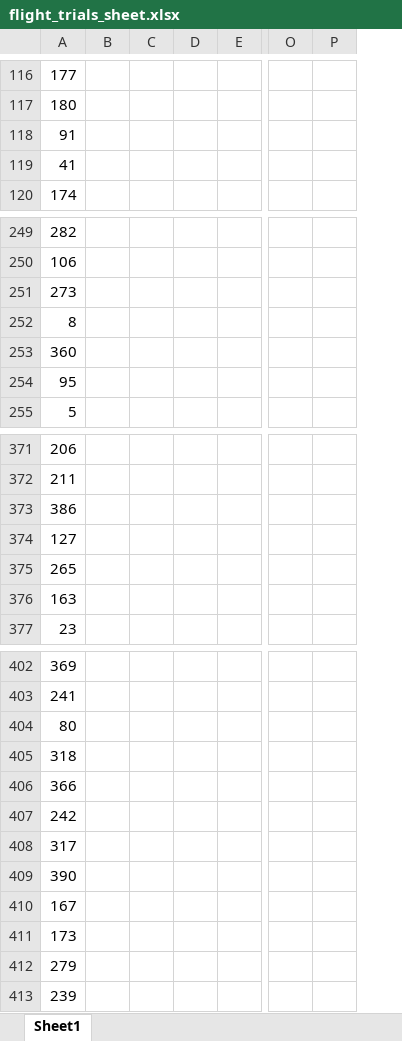
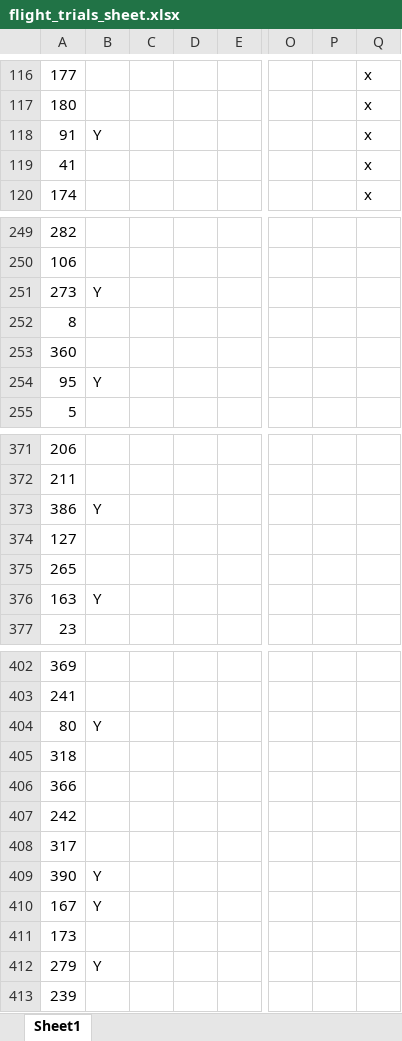
Before and after one commit to mlcenzer/SBB-dispersal, an Excel workbook: avbernat_working_on/Dispersal/Summer_2021/windaq_processing/data/flight_trials_sheet.xlsx, sheet Sheet1, drawn as a sheet; only a part is shown, gaps mark what is left out; values as stored, in another font and other column widths than the file's, no borders; the diff covers the shown part only; the diff names each change by its address in the sheet, - before the commit and + after, or states it on an @@ line.

```diff
--- a/avbernat_working_on/Dispersal/Summer_2021/windaq_processing/data/flight_trials_sheet.xlsx (sheet Sheet1)
+++ b/avbernat_working_on/Dispersal/Summer_2021/windaq_processing/data/flight_trials_sheet.xlsx (sheet Sheet1)
+column Q, rows 116-120: all x
-B118: (empty)
+B118: Y
-B251: (empty)
+B251: Y
-B254: (empty)
+B254: Y
-B373: (empty)
+B373: Y
-B376: (empty)
+B376: Y
-B404: (empty)
+B404: Y
-B409:B410: (empty)
+B409:B410: Y
-B412: (empty)
+B412: Y
```
Also changed, not shown: 8 edited cells and cell formats elsewhere in this sheet, avbernat_working_on/Dispersal/Summer_2021/windaq_processing/data/masterlist.xlsx, 1 other file.
